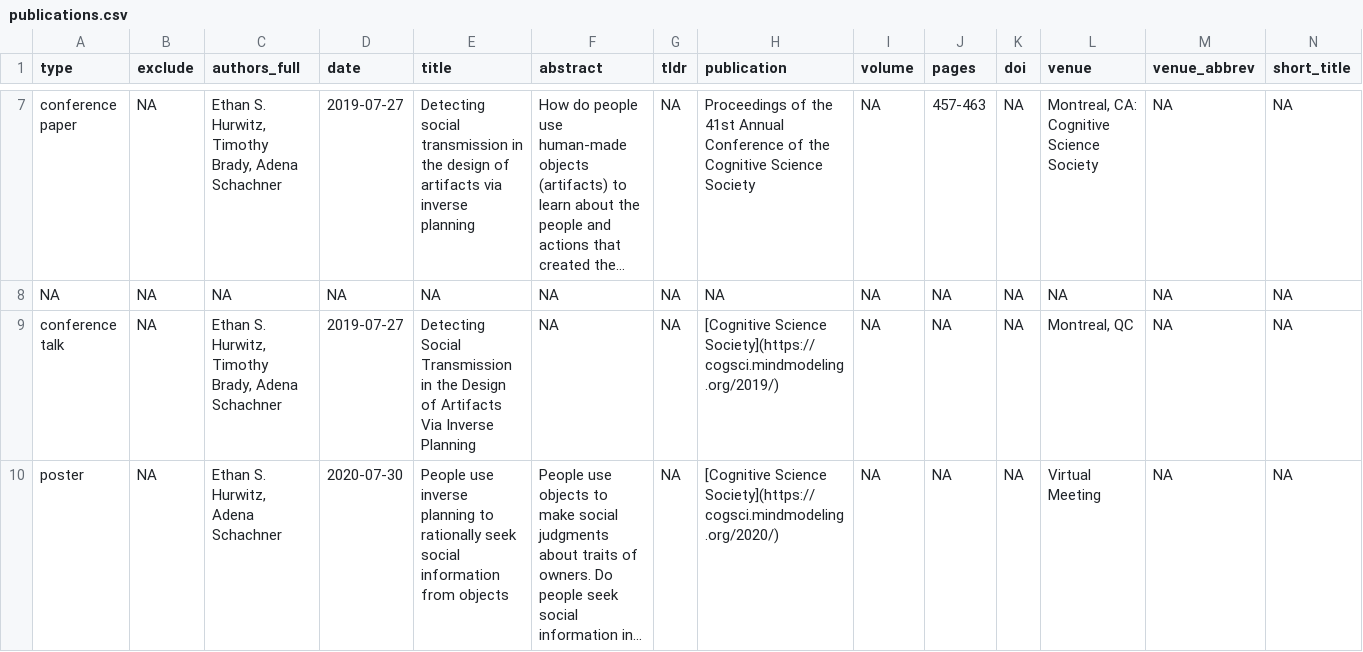
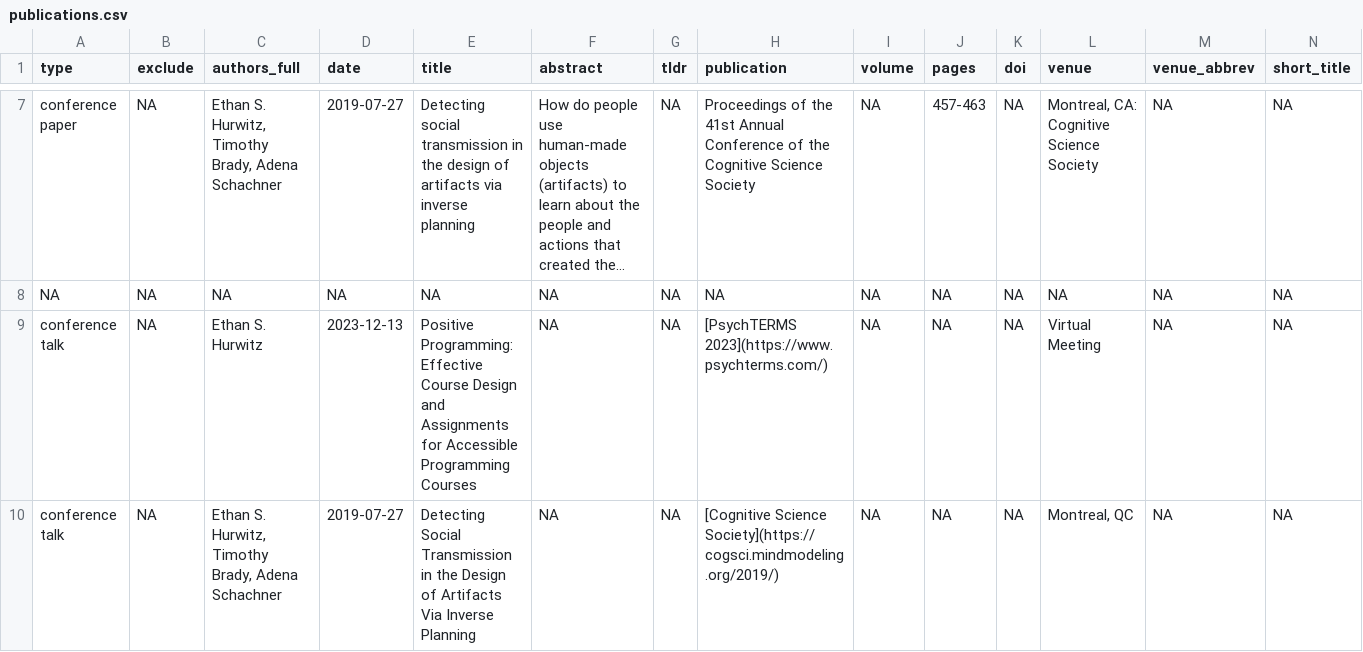
Before and after one commit to ethanhurwitz/personal-CV, a CSV file: _content/publications.csv, drawn as a sheet; only a part is shown, gaps mark what is left out; the shorter side is filled out with more unchanged rows; long unchanged cells end in …; rows hold the shown columns only; the diff covers the shown part only; the diff names each change by its address in the sheet, - before the commit and + after, or states it on an @@ line.

```diff
--- a/_content/publications.csv
+++ b/_content/publications.csv
+row 9: conference talk | NA | Ethan S. Hurwitz | 2023-12-13 | Positive Programming: Effective Course Design and Assignments for Accessible Programming Courses | NA | NA | [PsychTERMS 2023](https://www.psychterms.com/) | NA | NA | NA | Virtual Meeting | NA | NA
```
Also changed, not shown: 2 added rows elsewhere in this file, _content/cv_entries.csv, 3 other files.
